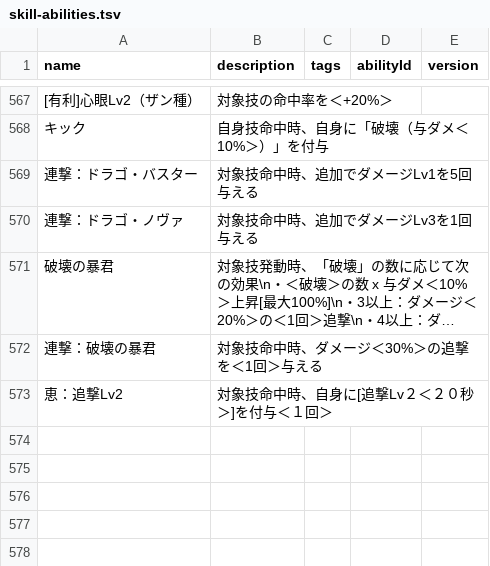
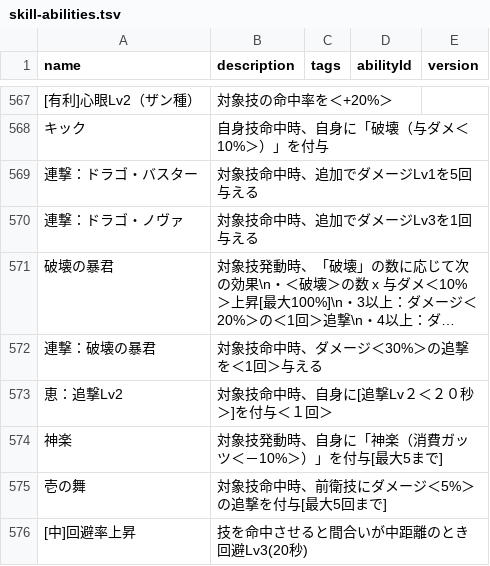
Before and after one commit to oginginlmftv2/line-monster-farm, a TSV file: src/data/_source/skill-abilities.tsv, drawn as a sheet; only a part is shown, gaps mark what is left out; long unchanged cells end in …; the diff names each change by its address in the sheet, - before the commit and + after, or states it on an @@ line.

```diff
--- a/src/data/_source/skill-abilities.tsv
+++ b/src/data/_source/skill-abilities.tsv
+row 574: 神楽 | 対象技発動時、自身に「神楽（消費ガッツ＜－10%＞）」を付与[最大5まで]
+row 575: 壱の舞 | 対象技命中時、前衛技にダメージ＜5%＞の追撃を付与[最大5回まで]
+row 576: [中]回避率上昇 | 技を命中させると間合いが中距離のとき回避Lv3(20秒)
```
Also changed, not shown: src/data/_source/skills-pixie.tsv, 45 other files.
